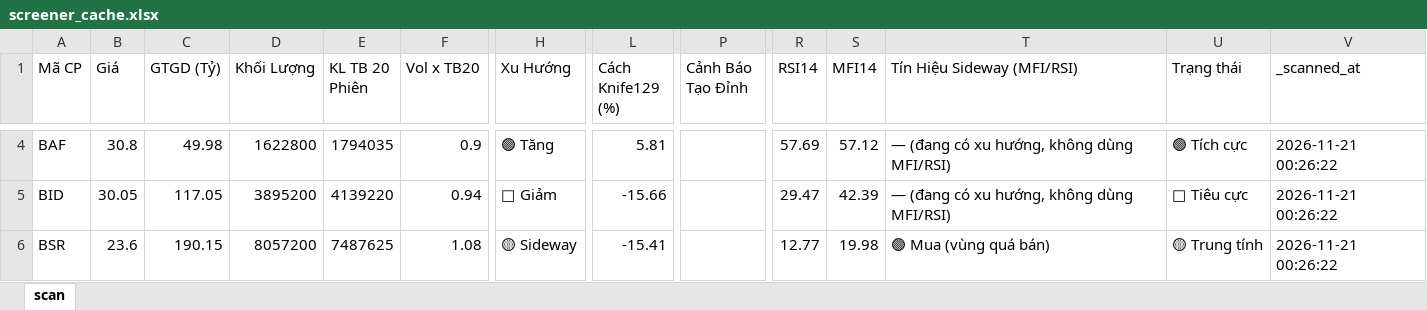
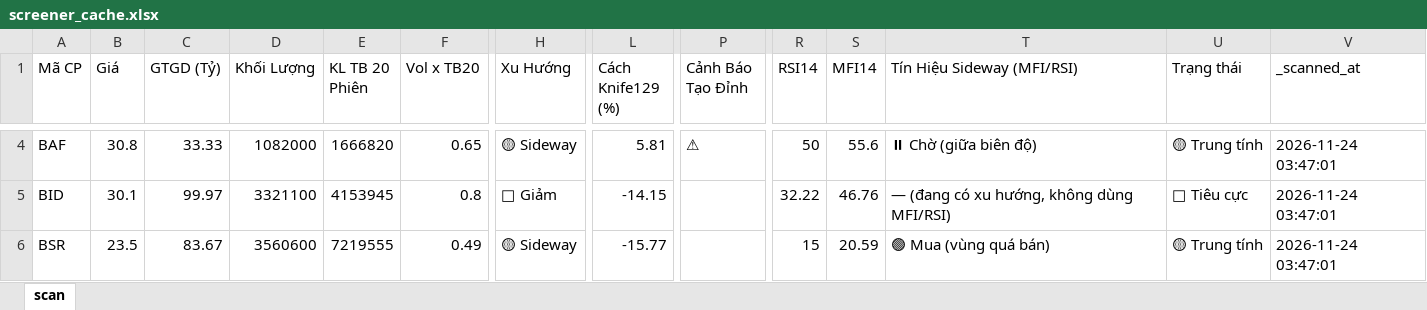
Before and after one commit to nnnhutien-cpu/Fairy-stock, an Excel workbook: screener_cache.xlsx, sheet scan, drawn as a sheet; only a part is shown, gaps mark what is left out; values as stored, in another font and other column widths than the file's, no borders; the diff covers the shown part only; the diff names each change by its address in the sheet, - before the commit and + after, or states it on an @@ line.

```diff
--- a/screener_cache.xlsx (sheet scan)
+++ b/screener_cache.xlsx (sheet scan)
-C4 (GTGD (Tỷ)): 49.98
+C4 (GTGD (Tỷ)): 33.33
-D4 (Khối Lượng): 1622800
+D4 (Khối Lượng): 1082000
-E4 (KL TB 20 Phiên): 1794035
+E4 (KL TB 20 Phiên): 1666820
-F4 (Vol x TB20): 0.9
+F4 (Vol x TB20): 0.65
-H4 (Xu Hướng): 🟢 Tăng
+H4 (Xu Hướng): 🟡 Sideway
-P4 (Cảnh Báo Tạo Đỉnh): (empty)
+P4 (Cảnh Báo Tạo Đỉnh): ⚠
-R4 (RSI14): 57.69
+R4 (RSI14): 50
-S4 (MFI14): 57.12
+S4 (MFI14): 55.6
-T4 (Tín Hiệu Sideway (MFI/RSI)): — (đang có xu hướng, không dùng MFI/RSI)
+T4 (Tín Hiệu Sideway (MFI/RSI)): ⏸ Chờ (giữa biên độ)
-U4 (Trạng thái): 🟢 Tích cực
+U4 (Trạng thái): 🟡 Trung tính
-V4:V6 (_scanned_at): 2026-11-21 00:26:22
+V4:V6 (_scanned_at): 2026-11-24 03:47:01
-B5 (Giá): 30.05
+B5 (Giá): 30.1
-C5 (GTGD (Tỷ)): 117.05
+C5 (GTGD (Tỷ)): 99.97
-D5 (Khối Lượng): 3895200
+D5 (Khối Lượng): 3321100
-E5 (KL TB 20 Phiên): 4139220
+E5 (KL TB 20 Phiên): 4153945
-F5 (Vol x TB20): 0.94
+F5 (Vol x TB20): 0.8
-L5 (Cách Knife129 (%)): -15.66
+L5 (Cách Knife129 (%)): -14.15
-R5 (RSI14): 29.47
+R5 (RSI14): 32.22
-S5 (MFI14): 42.39
+S5 (MFI14): 46.76
-B6 (Giá): 23.6
+B6 (Giá): 23.5
-C6 (GTGD (Tỷ)): 190.15
+C6 (GTGD (Tỷ)): 83.67
-D6 (Khối Lượng): 8057200
+D6 (Khối Lượng): 3560600
-E6 (KL TB 20 Phiên): 7487625
+E6 (KL TB 20 Phiên): 7219555
-F6 (Vol x TB20): 1.08
+F6 (Vol x TB20): 0.49
-L6 (Cách Knife129 (%)): -15.41
+L6 (Cách Knife129 (%)): -15.77
-R6 (RSI14): 12.77
+R6 (RSI14): 15
-S6 (MFI14): 19.98
+S6 (MFI14): 20.59
```
Also changed, not shown: 1 added row, 5 removed rows and 772 edited cells elsewhere in this sheet.
